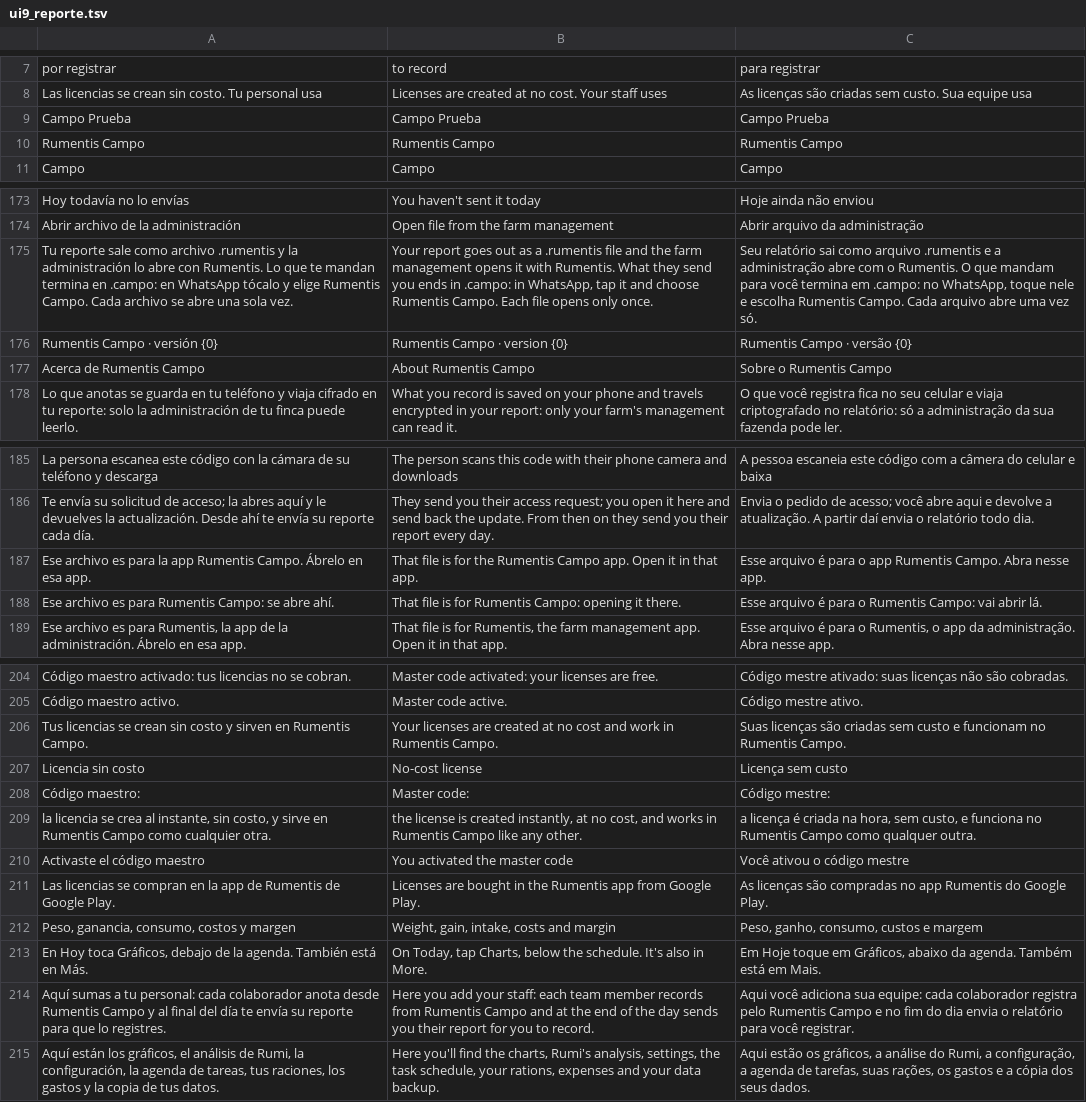
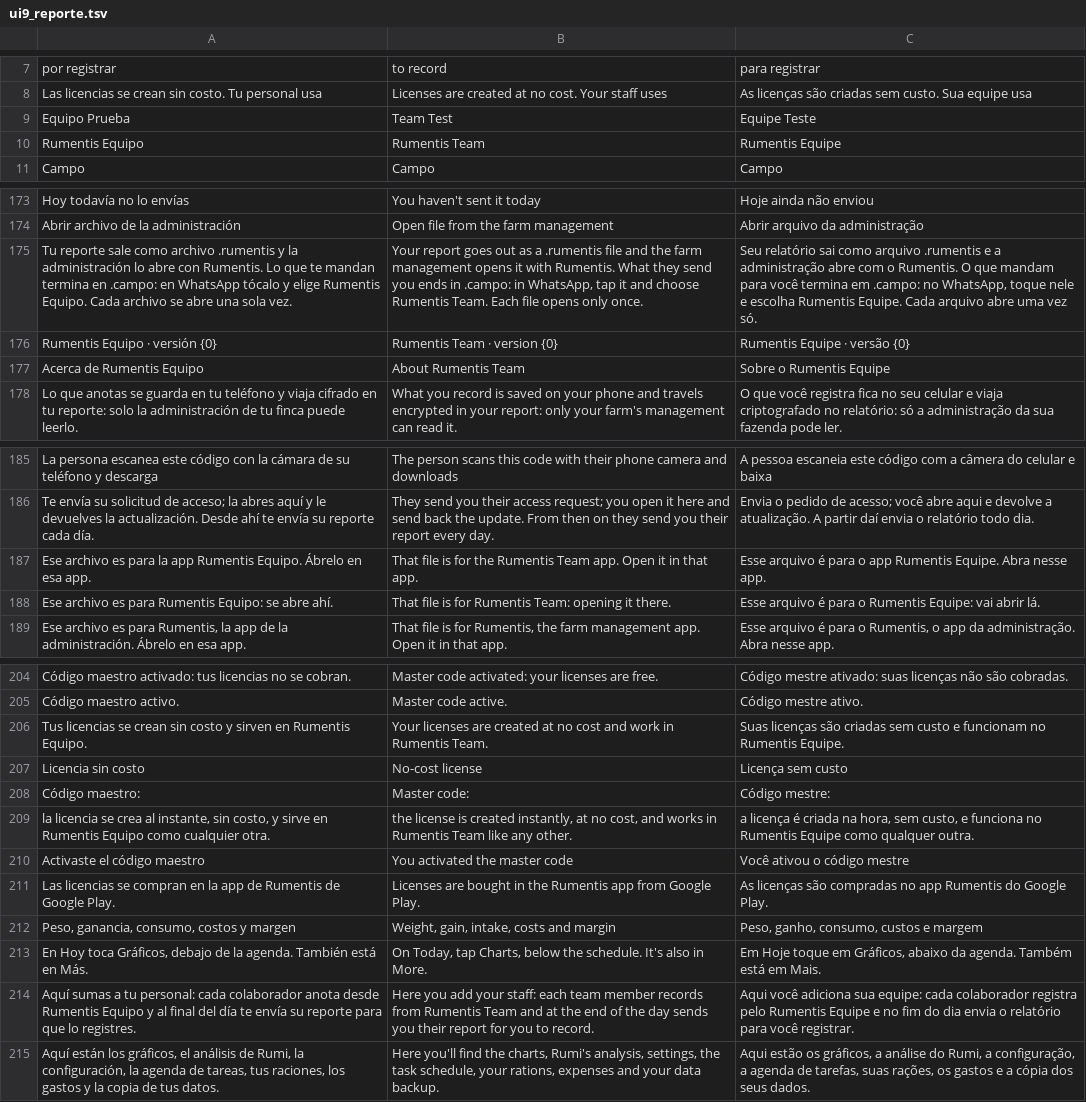
Before and after one commit to modelqdeluxe-ops/ss, a TSV file: modelo/traducciones/ui9_reporte.tsv, drawn as a sheet; only a part is shown, gaps mark what is left out; removed rows and columns are numbered as before the commit, all else as after; the diff covers the shown part only; the diff names each change by its address in the sheet, - before the commit and + after, or states it on an @@ line.

```diff
--- a/modelo/traducciones/ui9_reporte.tsv
+++ b/modelo/traducciones/ui9_reporte.tsv
-row 9: Campo Prueba | Campo Prueba | Campo Prueba
-row 10: Rumentis Campo | Rumentis Campo | Rumentis Campo
+row 9: Equipo Prueba | Team Test | Equipe Teste
+row 10: Rumentis Equipo | Rumentis Team | Rumentis Equipe
-A175: …elige Rumentis Campo. Cada archivo…
+A175: …elige Rumentis Equipo. Cada archivo…
-B175: …choose Rumentis Campo. Each file…
+B175: …choose Rumentis Team. Each file…
-C175: …escolha Rumentis Campo. Cada arquivo…
+C175: …escolha Rumentis Equipe. Cada arquivo…
-A176: Rumentis Campo · versión {0}
+A176: Rumentis Equipo · versión {0}
-B176: Rumentis Campo · version {0}
+B176: Rumentis Team · version {0}
-C176: Rumentis Campo · versão {0}
+C176: Rumentis Equipe · versão {0}
-row 177: Acerca de Rumentis Campo | About Rumentis Campo | Sobre o Rumentis Campo
+row 177: Acerca de Rumentis Equipo | About Rumentis Team | Sobre o Rumentis Equipe
-A187: …app Rumentis Campo. Ábrelo en…
+A187: …app Rumentis Equipo. Ábrelo en…
-B187: …the Rumentis Campo app. Open…
+B187: …the Rumentis Team app. Open…
-C187: …app Rumentis Campo. Abra nesse…
+C187: …app Rumentis Equipe. Abra nesse…
-A188: …para Rumentis Campo: se abre…
+A188: …para Rumentis Equipo: se abre…
-B188: …for Rumentis Campo: opening it…
+B188: …for Rumentis Team: opening it…
-C188: …o Rumentis Campo: vai abrir…
+C188: …o Rumentis Equipe: vai abrir…
-A206: …en Rumentis Campo.
+A206: …en Rumentis Equipo.
-B206: …in Rumentis Campo.
+B206: …in Rumentis Team.
-C206: …no Rumentis Campo.
+C206: …no Rumentis Equipe.
-A209: …en Rumentis Campo como cualquier…
+A209: …en Rumentis Equipo como cualquier…
-B209: …in Rumentis Campo like any…
+B209: …in Rumentis Team like any…
-C209: …no Rumentis Campo como qualquer…
+C209: …no Rumentis Equipe como qualquer…
-A214: …desde Rumentis Campo y al…
+A214: …desde Rumentis Equipo y al…
-B214: …from Rumentis Campo and at…
+B214: …from Rumentis Team and at…
-C214: …pelo Rumentis Campo e no…
+C214: …pelo Rumentis Equipe e no…
```
Also changed, not shown: 18 edited cells elsewhere in this file, modelo/traducciones/ui10_equipo_fotos.tsv, 20 other files.
